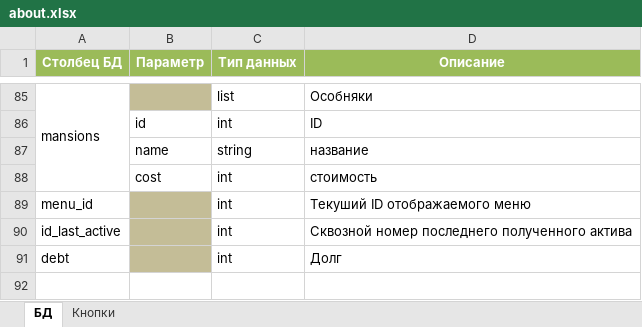
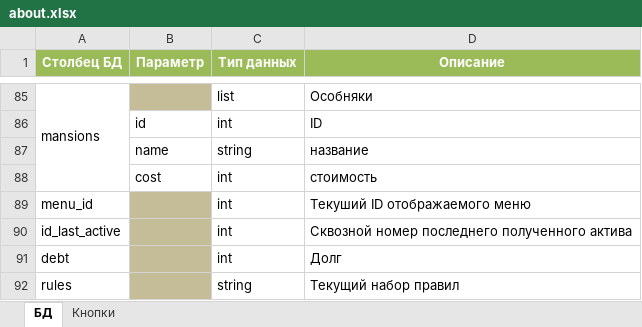
Before and after one commit to AntonTyurin87/Grebi_lopatoy_Assistant, an Excel workbook: reference/about.xlsx, sheet БД, drawn as a sheet; only a part is shown, gaps mark what is left out; values as stored, in another font and other column widths than the file's, no borders; the diff names each change by its address in the sheet, - before the commit and + after, or states it on an @@ line.

Commit message:
Новый параметр и изменение меню
добавлен новый параметр 'rules', добавлены новые кнопки, некоторые кнопки перенесены в другое меню

```diff
--- a/reference/about.xlsx (sheet БД)
+++ b/reference/about.xlsx (sheet БД)
+row 92: rules |  | string | Текущий набор правил
```
Also changed, not shown: sheet Кнопки.
